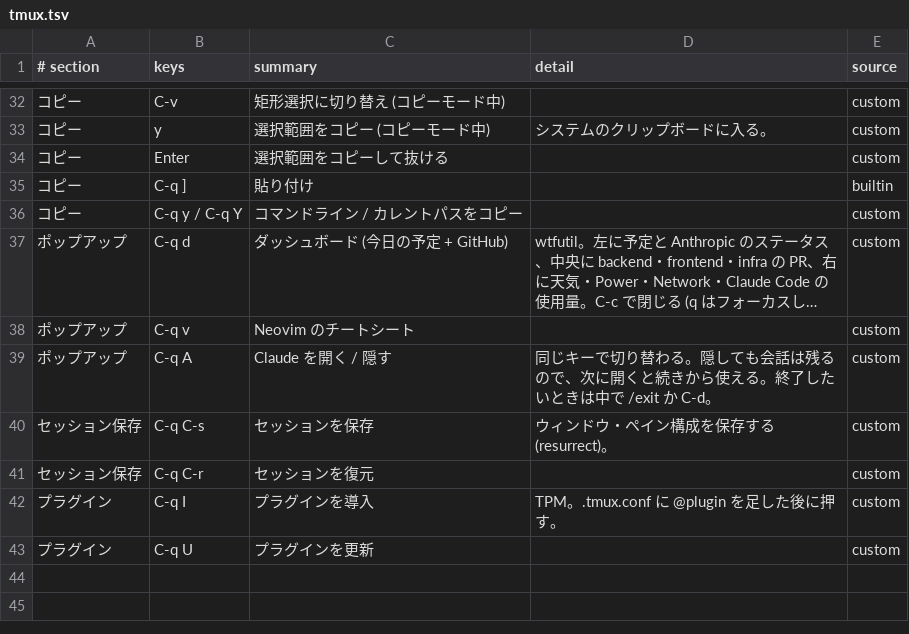
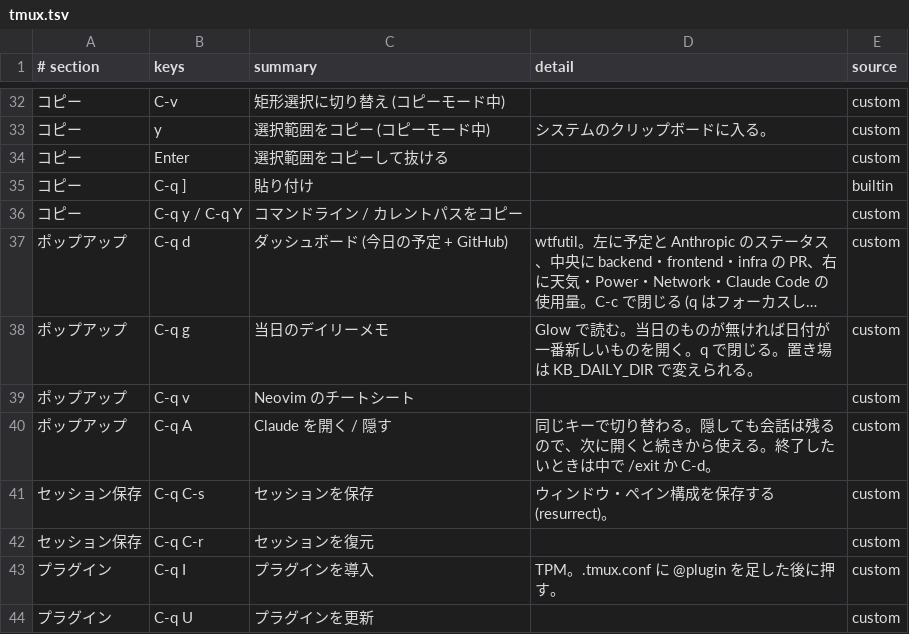
Before and after one commit to cottpan/dotfiles, a TSV file: etc/cheatsheet/tmux.tsv, drawn as a sheet; only a part is shown, gaps mark what is left out; long unchanged cells end in …; the diff names each change by its address in the sheet, - before the commit and + after, or states it on an @@ line.

```diff
--- a/etc/cheatsheet/tmux.tsv
+++ b/etc/cheatsheet/tmux.tsv
+row 38: ポップアップ | C-q g | 当日のデイリーメモ | Glow で読む。当日のものが無ければ日付が一番新しいものを開く。q で閉じる。置き場は KB_DAILY_DIR で変えられる。 | custom
```
Also changed, not shown: 4 other files.
